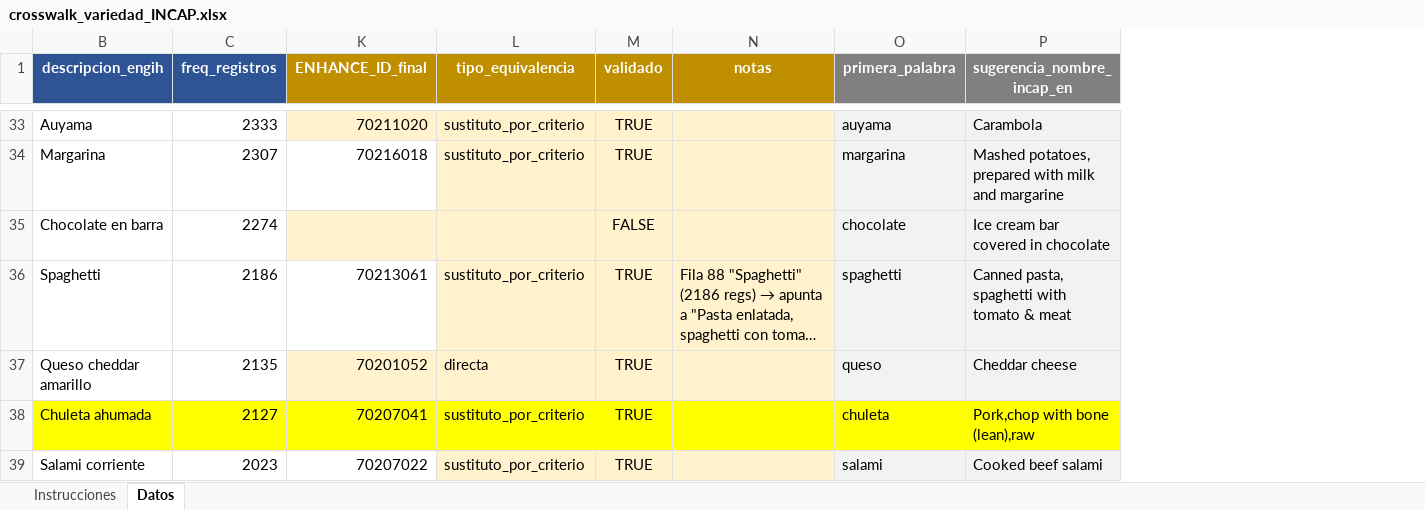
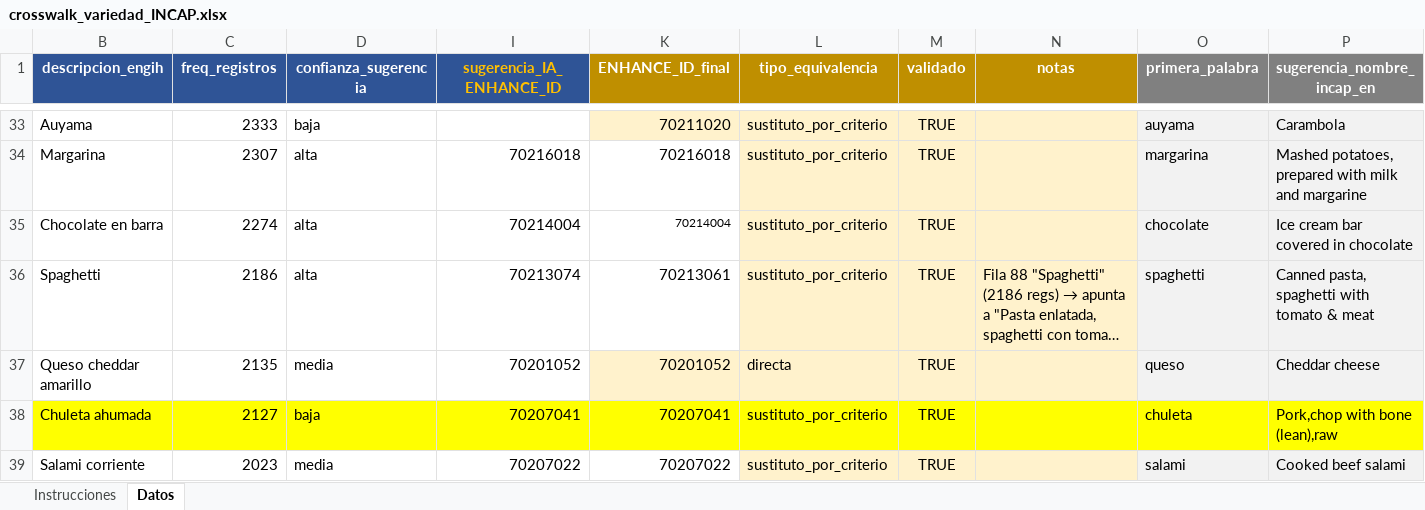
Before and after one commit to maicel1978/analisis_ENGIH2018, an Excel workbook: data/raw/crosswalk_variedad_INCAP.xlsx, sheet Datos, drawn as a sheet; only a part is shown, gaps mark what is left out; long unchanged cells end in …; values as stored, in another font and other column widths than the file's, no borders; conditional formats not drawn; the diff covers the shown part only; the diff names each change by its address in the sheet, - before the commit and + after, or states it on an @@ line.

```diff
--- a/data/raw/crosswalk_variedad_INCAP.xlsx (sheet Datos)
+++ b/data/raw/crosswalk_variedad_INCAP.xlsx (sheet Datos)
@@ column D (confianza_sugerencia) unhidden, rows 33-39: baja | alta | alta | alta | media | baja | media @@
@@ column I (sugerencia_IA_ENHANCE_ID) unhidden, rows 34-39: 70216018 | 70214004 | 70213074 | 70201052 | 70207041 | 70207022 @@
-K35 (ENHANCE_ID_final): (empty)
+K35 (ENHANCE_ID_final): 70214004
-K35 fill: #FFF2CC
+K35 fill: none
-L35 (tipo_equivalencia): (empty)
+L35 (tipo_equivalencia): sustituto_por_criterio
-M35 (validado): FALSE
+M35 (validado): TRUE
```
Also changed, not shown: 38 edited cells and cell formats elsewhere in this sheet.
